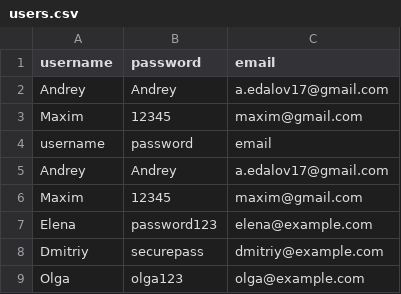
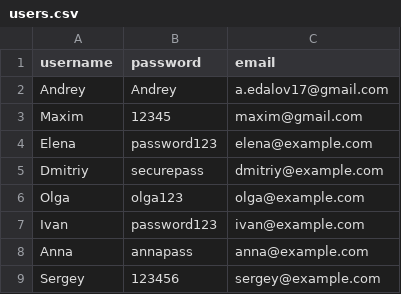
Before and after one commit to fiorigzg/qt-trading-bot-analyzer, a CSV file: flask/users.csv, drawn as a sheet; only a part is shown; the shorter side is filled out with more unchanged rows; the diff names each change by its address in the sheet, - before the commit and + after, or states it on an @@ line.

```diff
--- a/flask/users.csv
+++ b/flask/users.csv
-row 4: username | password | email
-row 5: Andrey | Andrey | a.edalov17@gmail.com
-row 6: Maxim | 12345 | maxim@gmail.com
```
